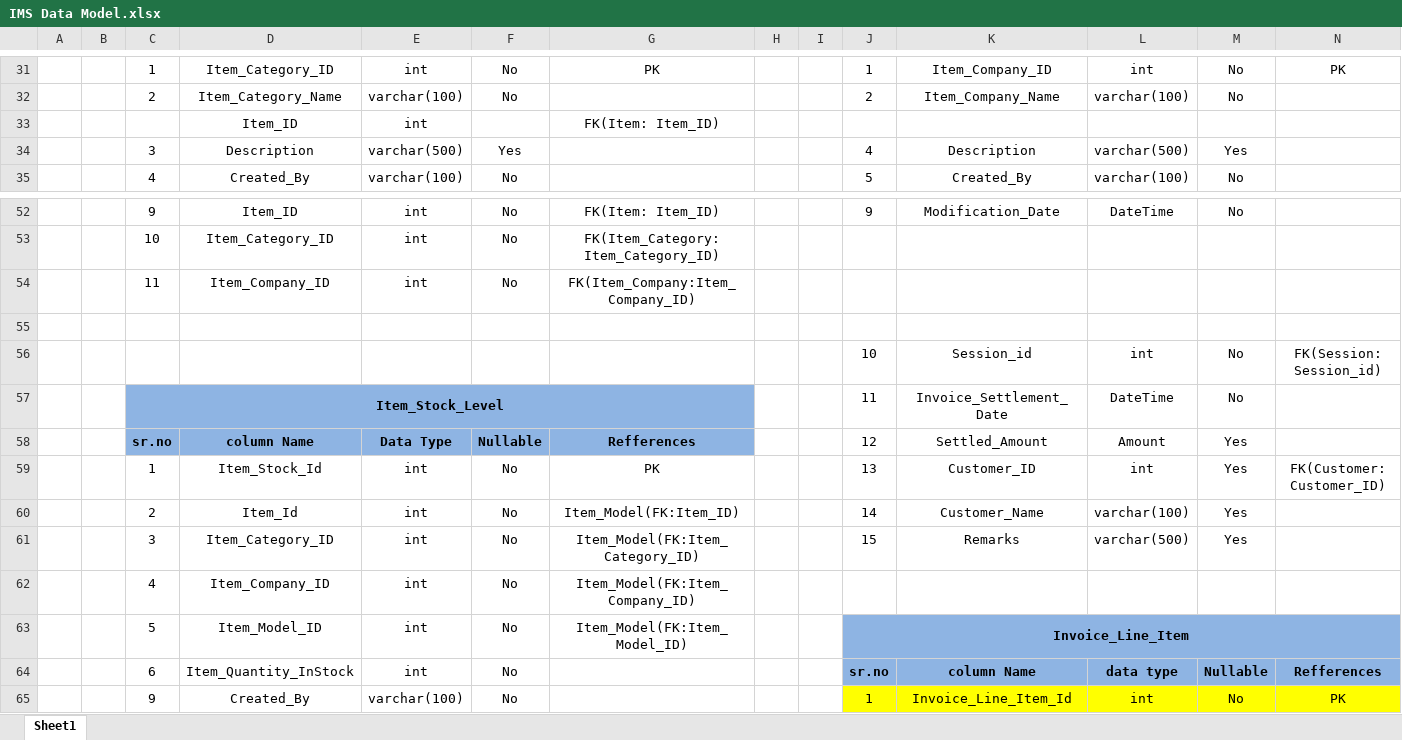
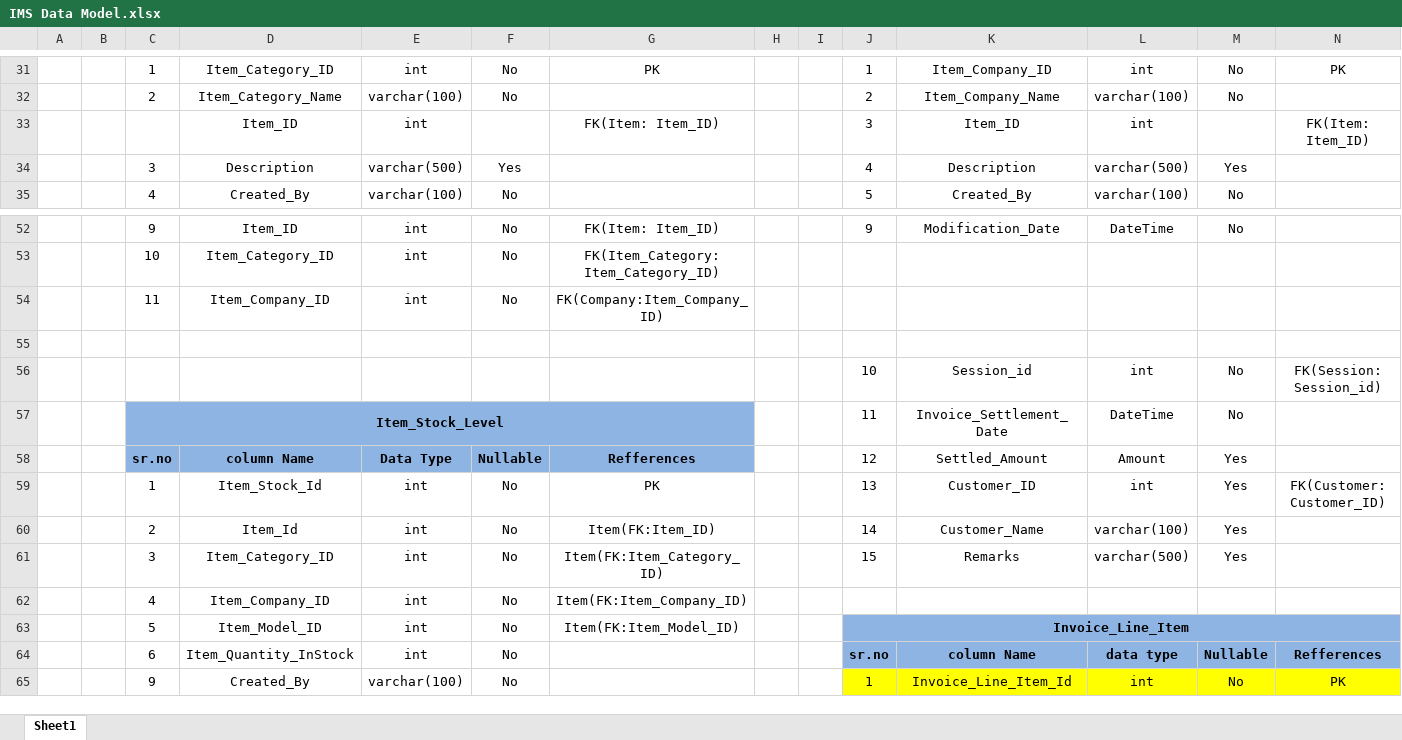
Before and after one commit to nexgeng29/Inventory-Management-System, an Excel workbook: IMS_Documents/IMS Data Model.xlsx, sheet Sheet1, drawn as a sheet; only a part is shown, gaps mark what is left out; values as stored, in another font and other column widths than the file's, no borders; removed rows and columns are numbered as before the commit, all else as after; the diff names each change by its address in the sheet, - before the commit and + after, or states it on an @@ line.

```diff
--- a/IMS_Documents/IMS Data Model.xlsx (sheet Sheet1)
+++ b/IMS_Documents/IMS Data Model.xlsx (sheet Sheet1)
-row 33:  |  |  | Item_ID | int |  | FK(Item: Item_ID)
+row 33:  |  |  | Item_ID | int |  | FK(Item: Item_ID) |  |  | 3 | Item_ID | int |  | FK(Item: Item_ID)
-G54: FK(Item_Company:Item_Company_ID)
+G54: FK(Company:Item_Company_ID)
-G60: Item_Model(FK:Item_ID)
+G60: Item(FK:Item_ID)
-G61: Item_Model(FK:Item_Category_ID)
+G61: Item(FK:Item_Category_ID)
-G62: Item_Model(FK:Item_Company_ID)
+G62: Item(FK:Item_Company_ID)
-G63: Item_Model(FK:Item_Model_ID)
+G63: Item(FK:Item_Model_ID)
```
